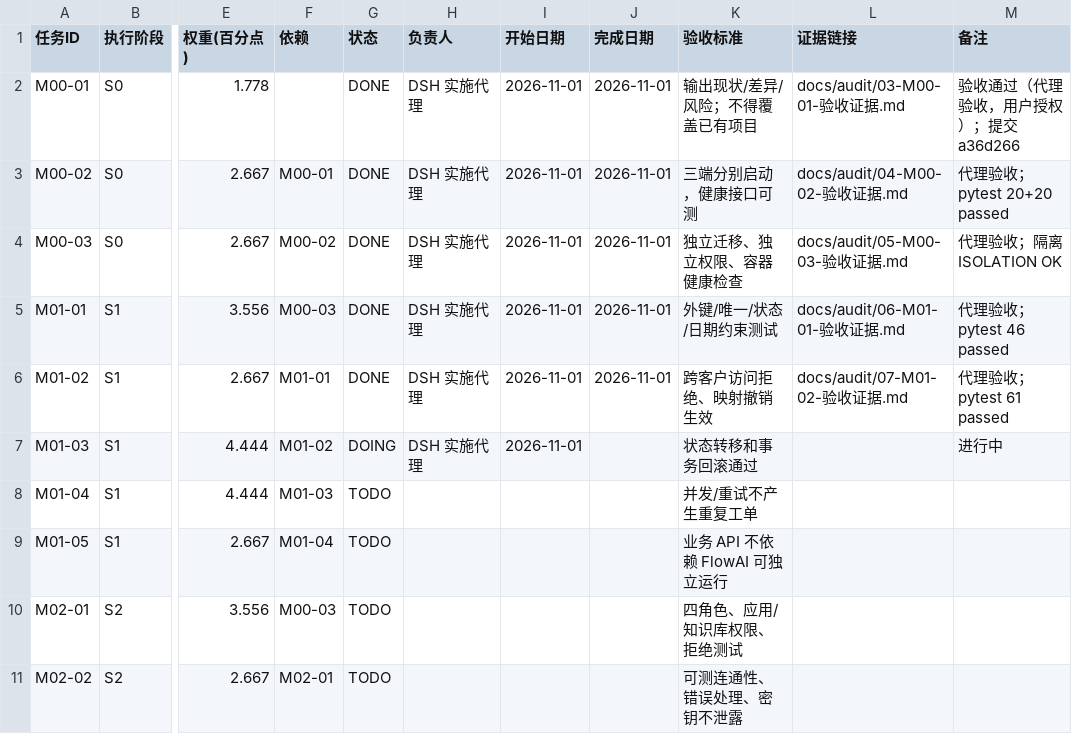
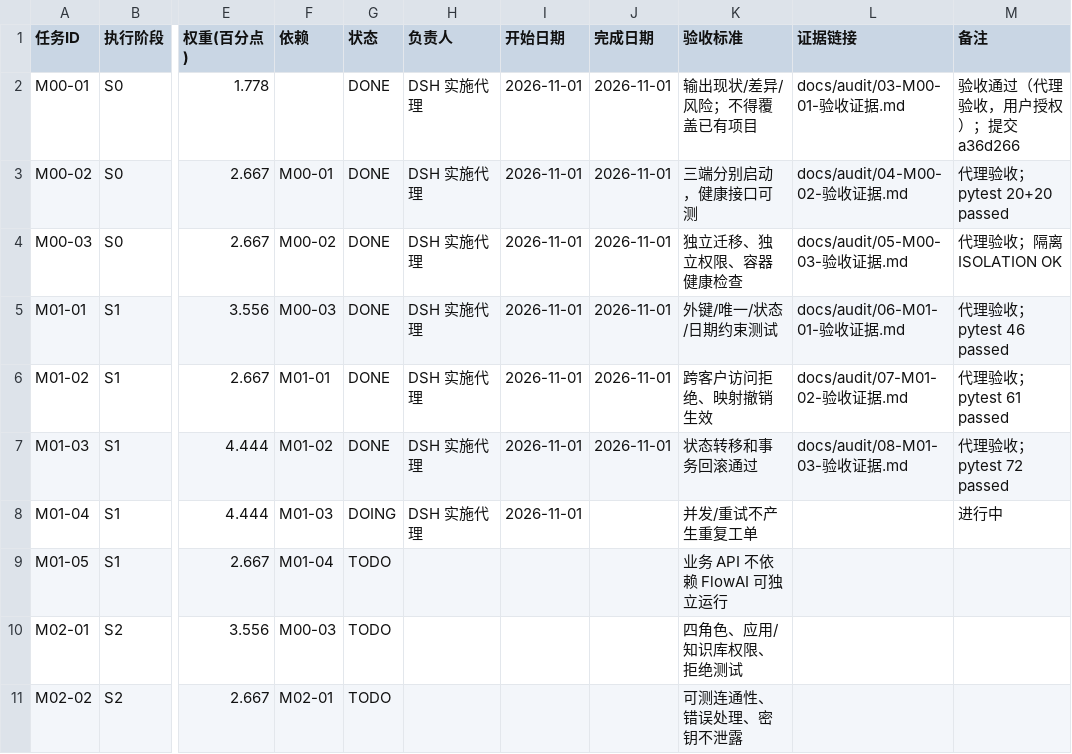
Before and after one commit to mike1344/flowai-enterprise, a CSV file: progress/任务总表.csv, drawn as a sheet; only a part is shown, gaps mark what is left out; the diff names each change by its address in the sheet, - before the commit and + after, or states it on an @@ line.

```diff
--- a/progress/任务总表.csv
+++ b/progress/任务总表.csv
-G7 (状态): DOING
+G7 (状态): DONE
-J7 (完成日期): (empty)
+J7 (完成日期): 2026-11-01
-L7 (证据链接): (empty)
+L7 (证据链接): docs/audit/08-M01-03-验收证据.md
-M7 (备注): 进行中
+M7 (备注): 代理验收；pytest 72 passed
-G8 (状态): TODO
+G8 (状态): DOING
-H8 (负责人): (empty)
+H8 (负责人): DSH 实施代理
-I8 (开始日期): (empty)
+I8 (开始日期): 2026-11-01
-M8 (备注): (empty)
+M8 (备注): 进行中
```
Also changed, not shown: 14 other files.
